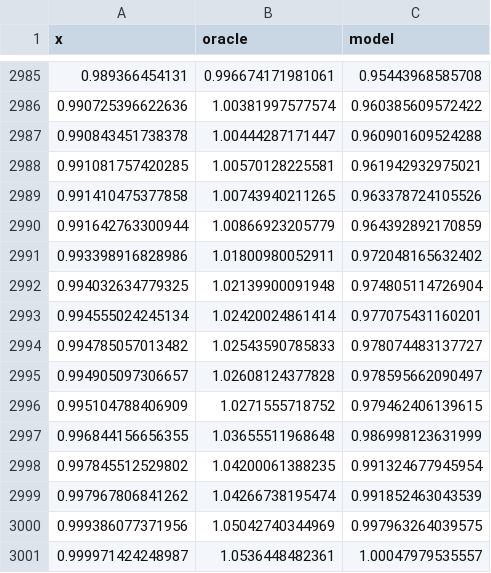
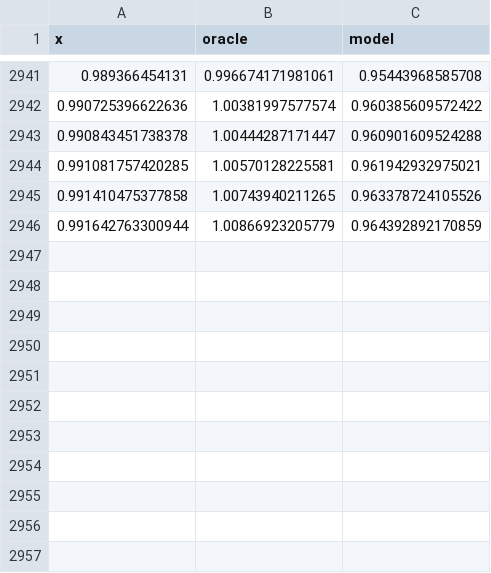
Before and after one commit to breandan/kotlingrad, a CSV file: latex/data/oracle_vs_model.csv, drawn as a sheet; only a part is shown, gaps mark what is left out; the diff covers the shown part only.

```diff
--- a/latex/data/oracle_vs_model.csv
+++ b/latex/data/oracle_vs_model.csv
@@ -2990,12 +2946 @@ x, oracle, model
 0.991642763300944, 1.00866923205779, 0.964392892170859
-0.993398916828986, 1.01800980052911, 0.972048165632402
-0.994032634779325, 1.02139900091948, 0.974805114726904
-0.994555024245134, 1.02420024861414, 0.977075431160201
-0.994785057013482, 1.02543590785833, 0.978074483137727
-0.994905097306657, 1.02608124377828, 0.978595662090497
-0.995104788406909, 1.0271555718752, 0.979462406139615
-0.996844156656355, 1.03655511968648, 0.986998123631999
-0.997845512529802, 1.04200061388235, 0.991324677945954
-0.997967806841262, 1.04266738195474, 0.991852463043539
-0.999386077371956, 1.05042740344969, 0.997963264039575
-0.999971424248987, 1.0536448482361, 1.00047979535557
```
Also changed, not shown: 44 removed rows elsewhere in this file, 2 other files.
